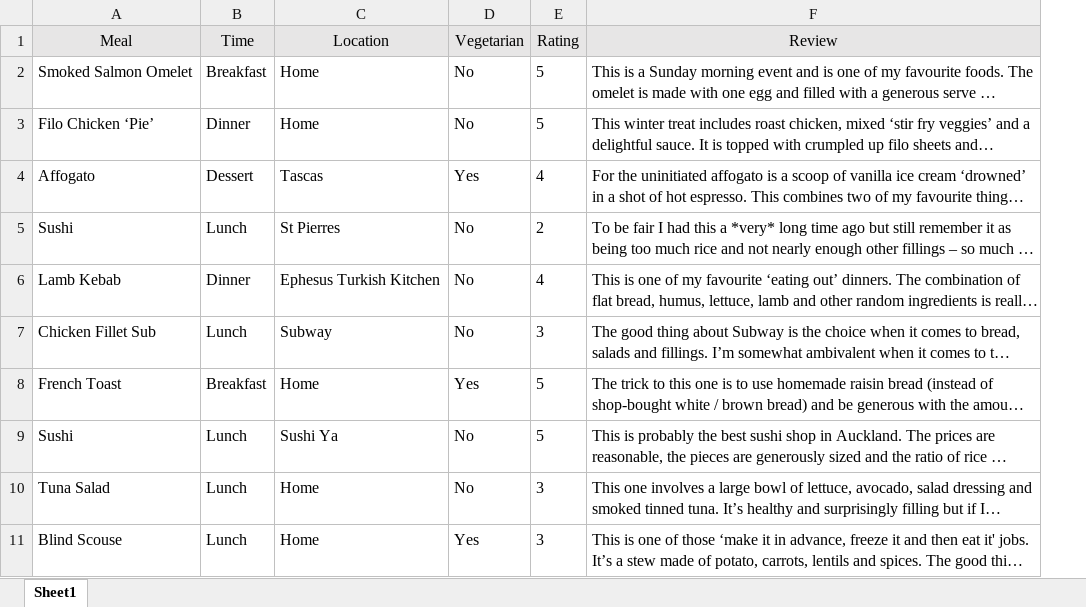
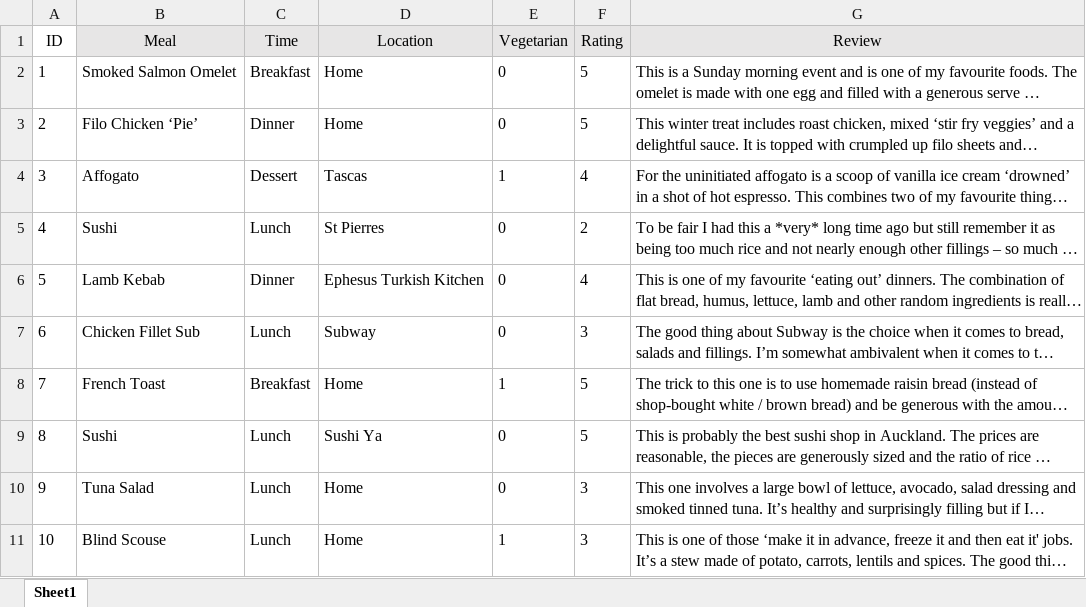
Before and after one commit to massey-high-school/91879-db-assess-GenuinelyAref, an Excel workbook: book_data.xlsx, sheet Sheet1, drawn as a sheet; long unchanged cells end in …; values as stored, in another font and other column widths than the file's, no borders; addresses are those after the commit; the diff names each change by its address in the sheet, - before the commit and + after, or states it on an @@ line.

Commit message:
SQL-import_ready data, CSV + Excel formats

```diff
--- a/book_data.xlsx (sheet Sheet1)
+++ b/book_data.xlsx (sheet Sheet1)
+column A (ID), rows 2-11: 1 | 2 | 3 | 4 | 5 | 6 | 7 | 8 | 9 | 10
-E2:E3 (Vegetarian): No
+E2:E3 (Vegetarian): 0
-E4 (Vegetarian): Yes
+E4 (Vegetarian): 1
-E5:E7 (Vegetarian): No
+E5:E7 (Vegetarian): 0
-E8 (Vegetarian): Yes
+E8 (Vegetarian): 1
-E9:E10 (Vegetarian): No
+E9:E10 (Vegetarian): 0
-E11 (Vegetarian): Yes
+E11 (Vegetarian): 1
```
Also changed, not shown: 1 other file.
